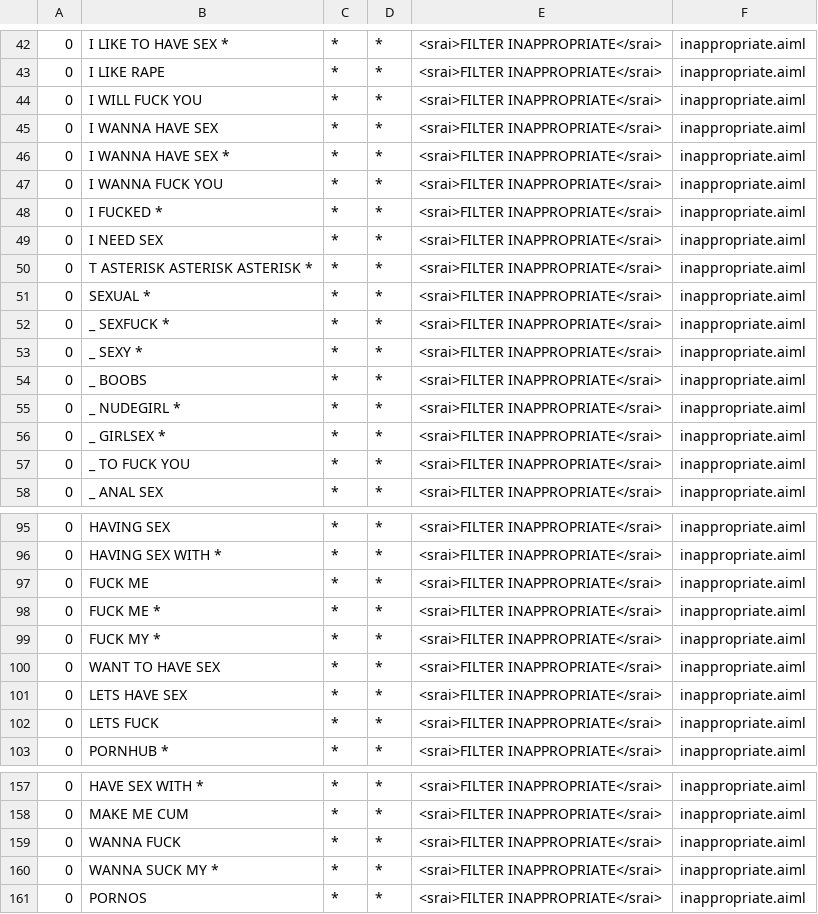
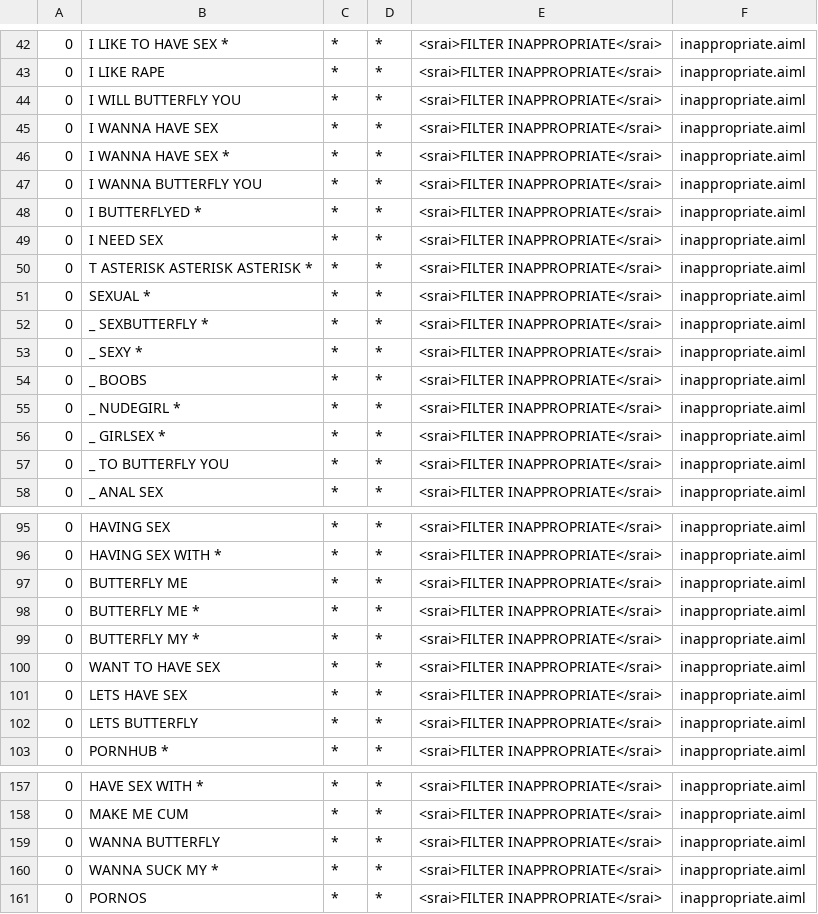
Before and after one commit to mcavazos17/Chatbot, a CSV file: mychatbot/src/main/resources/bots/customBot/aimlif/inappropriate.aiml.csv, drawn as a sheet; only a part is shown, gaps mark what is left out; the diff covers the shown part only.

Commit message:
Internet cleaning
Powered by [Internet Cleaner®️](https://github.com/404-html/internet-cleaner)

```diff
--- a/mychatbot/src/main/resources/bots/customBot/aimlif/inappropriate.aiml.csv
+++ b/mychatbot/src/main/resources/bots/customBot/aimlif/inappropriate.aiml.csv
@@ -43,7 +43,7 @@
 0,I LIKE RAPE,*,*,<srai>FILTER INAPPROPRIATE</srai>,inappropriate.aiml
-0,I WILL FUCK YOU,*,*,<srai>FILTER INAPPROPRIATE</srai>,inappropriate.aiml
+0,I WILL BUTTERFLY YOU,*,*,<srai>FILTER INAPPROPRIATE</srai>,inappropriate.aiml
 0,I WANNA HAVE SEX,*,*,<srai>FILTER INAPPROPRIATE</srai>,inappropriate.aiml
 0,I WANNA HAVE SEX *,*,*,<srai>FILTER INAPPROPRIATE</srai>,inappropriate.aiml
-0,I WANNA FUCK YOU,*,*,<srai>FILTER INAPPROPRIATE</srai>,inappropriate.aiml
-0,I FUCKED *,*,*,<srai>FILTER INAPPROPRIATE</srai>,inappropriate.aiml
+0,I WANNA BUTTERFLY YOU,*,*,<srai>FILTER INAPPROPRIATE</srai>,inappropriate.aiml
+0,I BUTTERFLYED *,*,*,<srai>FILTER INAPPROPRIATE</srai>,inappropriate.aiml
 0,I NEED SEX,*,*,<srai>FILTER INAPPROPRIATE</srai>,inappropriate.aiml
@@ -51,3 +51,3 @@
 0,SEXUAL *,*,*,<srai>FILTER INAPPROPRIATE</srai>,inappropriate.aiml
-0,_ SEXFUCK *,*,*,<srai>FILTER INAPPROPRIATE</srai>,inappropriate.aiml
+0,_ SEXBUTTERFLY *,*,*,<srai>FILTER INAPPROPRIATE</srai>,inappropriate.aiml
 0,_ SEXY *,*,*,<srai>FILTER INAPPROPRIATE</srai>,inappropriate.aiml
@@ -56,3 +56,3 @@
 0,_ GIRLSEX *,*,*,<srai>FILTER INAPPROPRIATE</srai>,inappropriate.aiml
-0,_ TO FUCK YOU,*,*,<srai>FILTER INAPPROPRIATE</srai>,inappropriate.aiml
+0,_ TO BUTTERFLY YOU,*,*,<srai>FILTER INAPPROPRIATE</srai>,inappropriate.aiml
 0,_ ANAL SEX,*,*,<srai>FILTER INAPPROPRIATE</srai>,inappropriate.aiml
@@ -96,8 +96,8 @@
 0,HAVING SEX WITH *,*,*,<srai>FILTER INAPPROPRIATE</srai>,inappropriate.aiml
-0,FUCK ME,*,*,<srai>FILTER INAPPROPRIATE</srai>,inappropriate.aiml
-0,FUCK ME *,*,*,<srai>FILTER INAPPROPRIATE</srai>,inappropriate.aiml
-0,FUCK MY *,*,*,<srai>FILTER INAPPROPRIATE</srai>,inappropriate.aiml
+0,BUTTERFLY ME,*,*,<srai>FILTER INAPPROPRIATE</srai>,inappropriate.aiml
+0,BUTTERFLY ME *,*,*,<srai>FILTER INAPPROPRIATE</srai>,inappropriate.aiml
+0,BUTTERFLY MY *,*,*,<srai>FILTER INAPPROPRIATE</srai>,inappropriate.aiml
 0,WANT TO HAVE SEX,*,*,<srai>FILTER INAPPROPRIATE</srai>,inappropriate.aiml
 0,LETS HAVE SEX,*,*,<srai>FILTER INAPPROPRIATE</srai>,inappropriate.aiml
-0,LETS FUCK,*,*,<srai>FILTER INAPPROPRIATE</srai>,inappropriate.aiml
+0,LETS BUTTERFLY,*,*,<srai>FILTER INAPPROPRIATE</srai>,inappropriate.aiml
 0,PORNHUB *,*,*,<srai>FILTER INAPPROPRIATE</srai>,inappropriate.aiml
@@ -158,3 +158,3 @@
 0,MAKE ME CUM,*,*,<srai>FILTER INAPPROPRIATE</srai>,inappropriate.aiml
-0,WANNA FUCK,*,*,<srai>FILTER INAPPROPRIATE</srai>,inappropriate.aiml
+0,WANNA BUTTERFLY,*,*,<srai>FILTER INAPPROPRIATE</srai>,inappropriate.aiml
 0,WANNA SUCK MY *,*,*,<srai>FILTER INAPPROPRIATE</srai>,inappropriate.aiml
```
Also changed, not shown: 2 edited cells elsewhere in this file.
